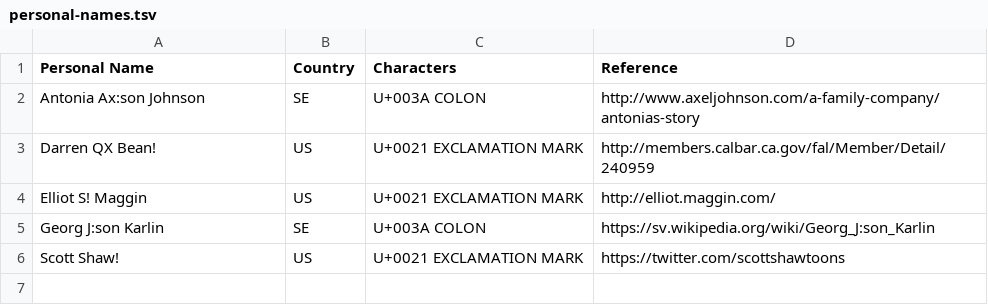
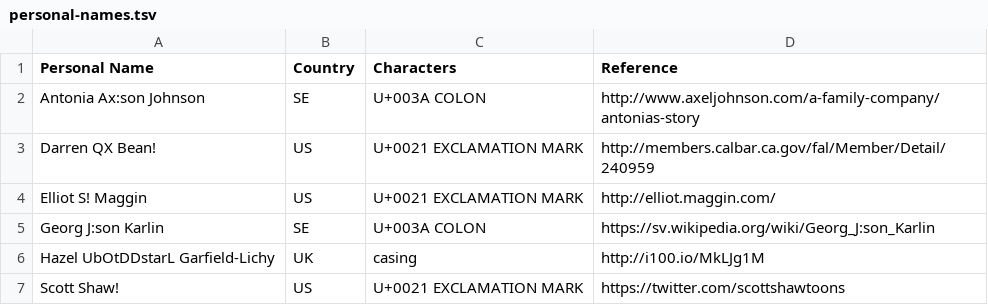
Before and after one commit to patch/i18n-testing, a TSV file: personal-names.tsv, drawn as a sheet; the diff names each change by its address in the sheet, - before the commit and + after, or states it on an @@ line.

Commit message:
add name with British Sign Language (bfi) notation
which is a lettercasing issue, as opposed to special characters

```diff
--- a/personal-names.tsv
+++ b/personal-names.tsv
+row 6: Hazel UbOtDDstarL Garfield-Lichy | UK | casing | http://i100.io/MkLJg1M
```
